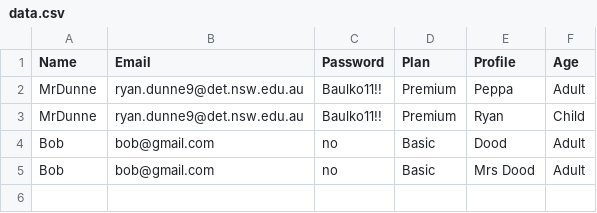
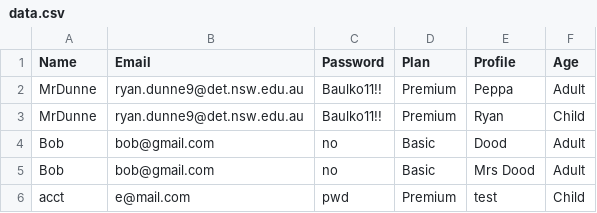
Before and after one commit to BaulkhamHillsHS/PrelimSE-26-Group9, a CSV file: data.csv, drawn as a sheet.

```diff
--- a/data.csv
+++ b/data.csv
@@ -5 +5,2 @@ Bob,bob@gmail.com,no,Basic,Dood,Adult
 Bob,bob@gmail.com,no,Basic,Mrs Dood,Adult
+acct,e@mail.com,pwd,Premium,test,Child
```
Also changed, not shown: 1 other file.
